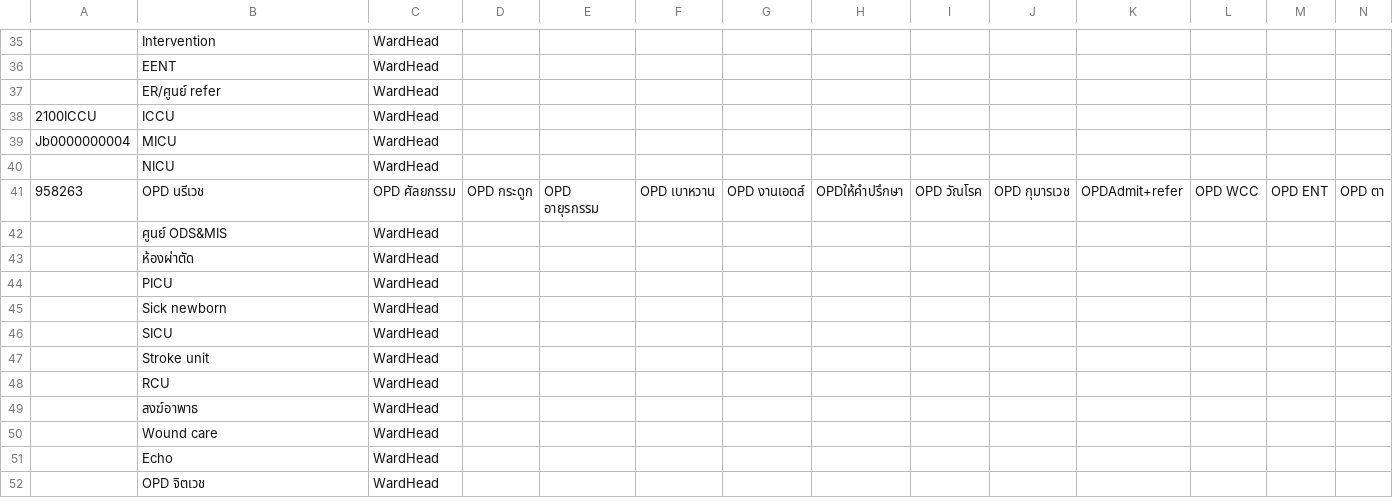
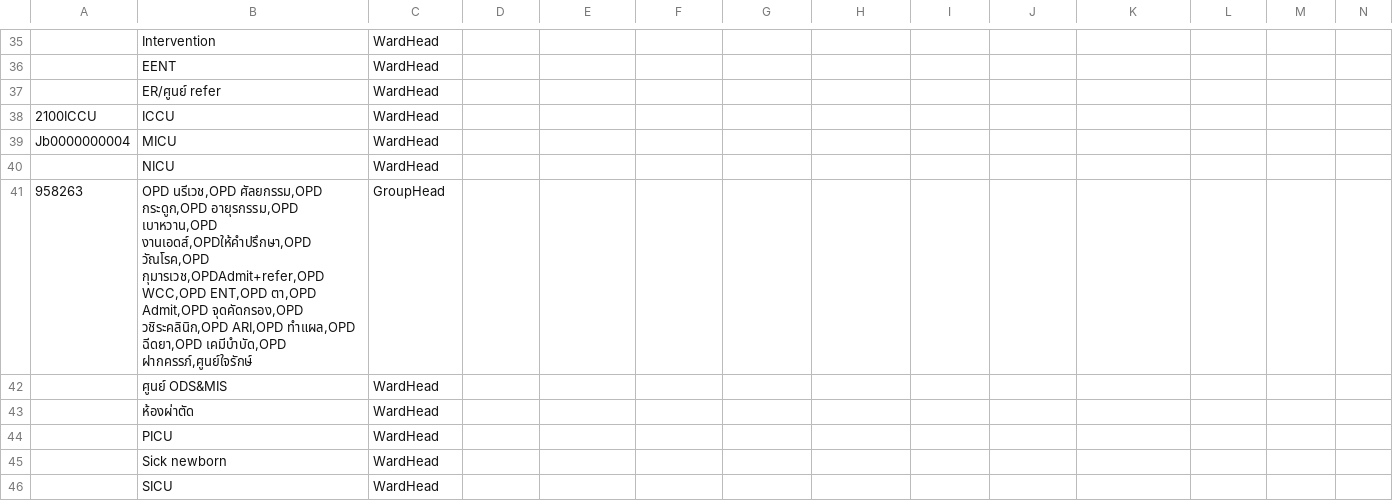
Before and after one commit to onanongt131/--2569, a CSV file: permissions.csv, drawn as a sheet; only a part is shown, gaps mark what is left out; the shorter side is filled out with more unchanged rows; removed rows and columns are numbered as before the commit, all else as after; rows hold the shown columns only; the diff names each change by its address in the sheet, - before the commit and + after, or states it on an @@ line.

Commit message:
Reformat permissions.csv to add header and data

```diff
--- a/permissions.csv
+++ b/permissions.csv
-row 41: 958263 | OPD นรีเวช | OPD ศัลยกรรม | OPD กระดูก | OPD อายุรกรรม | OPD เบาหวาน | OPD งานเอดส์ | OPDให้คำปรึกษา | OPD วัณโรค | OPD กุมารเวช | OPDAdmit+refer | OPD WCC | OPD ENT | OPD ตา
+row 41: 958263 | OPD นรีเวช,OPD ศัลยกรรม,OPD กระดูก,OPD อายุรกรรม,OPD เบาหวาน,OPD งานเอดส์,OPDให้คำปรึกษา,OPD วัณโรค,OPD กุมารเวช,OPDAdmit+refer,OPD WCC,OPD ENT,OPD ตา,OPD Admit,OPD จุดคัดกรอง,OPD วชิระคลินิก,OPD ARI,OPD ทำแผล,OPD ฉีดยา,OPD เคมีบำบัด,OPD ฝากครรภ์,ศูนย์ใจรักษ์ | GroupHead
```
